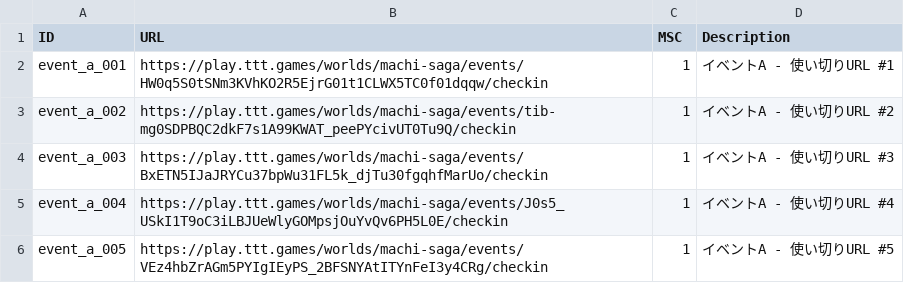
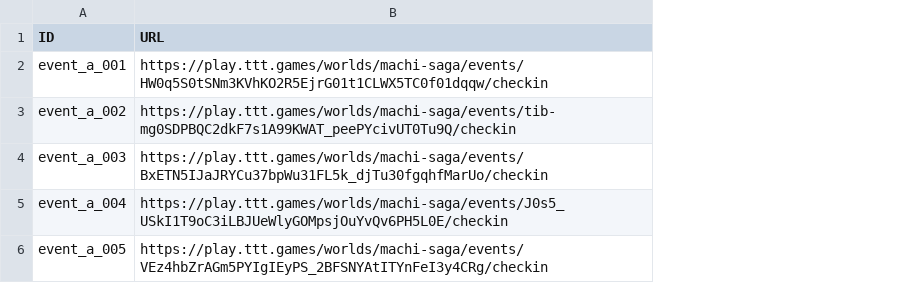
Before and after one commit to Makoto0824/machisaga, a CSV file: single-use-urls/tnt-urls.csv, drawn as a sheet; the diff names each change by its address in the sheet, - before the commit and + after, or states it on an @@ line.

Commit message:
refactor: CSVファイルをシンプル化 - MSC列とDescription列を削除
変更内容:
✅ MSC列を削除（不要な情報）
✅ Description列を削除（不要な情報）
✅ IDとURLのみのシンプルな形式に変更

新しいCSV構造:
ID,URL
event_a_001,https://play.ttt.games/worlds/machi-saga/events/HW0q5S0tSNm3KVhKO2R5EjrG01t1CLWX5TC0f01dqqw/checkin
event_a_002,https://play.ttt.games/worlds/machi-saga/events/tib-mg0SDPBQC2dkF7s1A99KWAT_peePYcivUT0Tu9Q/checkin
event_a_003,https://play.ttt.games/worlds/machi-saga/events/BxETN5IJaJRYCu37bpWu31FL5k_djTu30fgqhfMarUo/checkin
event_a_004,https://play.ttt.games/worlds/machi-saga/events/J0s5_USkI1T9oC3iLBJUeWlyGOMpsjOuYvQv6PH5L0E/checkin
event_a_005,https://play.ttt.games/worlds/machi-saga/events/VEz4hbZrAGm5PYIgIEyPS_2BFSNYAtITYnFeI3y4CRg/checkin

技術的利点:
🎯 必要最小限の情報のみ
📊 ファイルサイズの削減
🔄 管理の簡素化
📈 処理速度の向上

更新ファイル:
- single-use-urls/tnt-urls.csv: シンプルな形式に変更
- CSV_FORMAT_EXPLANATION.md: 説明書を更新

```diff
--- a/single-use-urls/tnt-urls.csv
+++ b/single-use-urls/tnt-urls.csv
-column C (MSC), rows 2-6: all 1
-column D (Description), rows 2-6: イベントA - 使い切りURL #1 | イベントA - 使い切りURL #2 | イベントA - 使い切りURL #3 | イベントA - 使い切りURL #4 | イベントA - 使い切りURL #5
```
Also changed, not shown: 1 other file.
